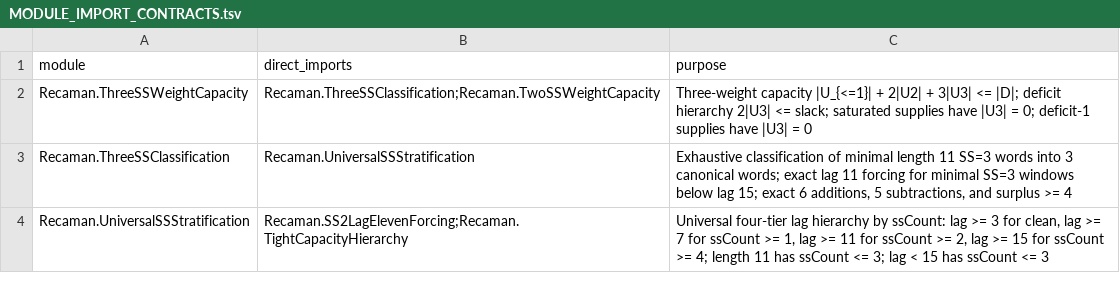
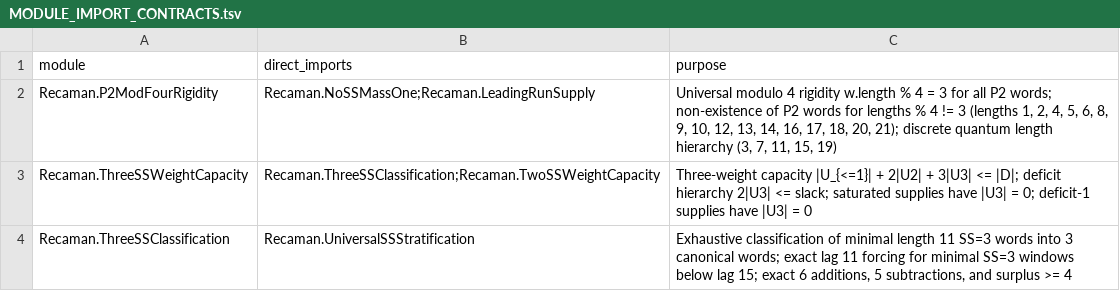
Before and after one commit to hirokidaichi/recaman-lean-research, a TSV file: docs/MODULE_IMPORT_CONTRACTS.tsv, drawn as a sheet; only a part is shown; the shorter side is filled out with more unchanged rows; the diff names each change by its address in the sheet, - before the commit and + after, or states it on an @@ line.

Commit message:
feat: formalize universal Mod-4 P2 rigidity and discrete quantum length hierarchy (E-213)
- Prove w.length % 4 = 3 for all P2 words from NoSSMassOne (p2_length_mod_four)
- Prove impossibility of residue classes 0, 1, 2 mod 4 (no_p2_mod4_zero, one, two)
- Prove every P2 word has odd length and even lengths are impossible (p2_length_is_odd, no_p2_even_length)
- Prove universal non-existence of P2 words for lengths 1, 2, 4, 5, 6, 8, 9, 10, 12, 13, 14, 16, 17, 18, 20, 21
- Establish discrete quantum length hierarchy: length < 7 forces length 3; length < 11 forces {3, 7}; length < 15 forces {3, 7, 11}; length < 19 forces {3, 7, 11, 15}; length < 23 forces {3, 7, 11, 15, 19}
- Prove universal gap theorem: no P2 lengths in any interval (4k+3, 4k+7)
- Add module Recaman/P2ModFourRigidity.lean to Recaman and Recaman/Audit
- Update EVIDENCE_REGISTRY (E-213), MODULE_IMPORT_CONTRACTS, CURRENT_FRONTIER, and manifest

```diff
--- a/docs/MODULE_IMPORT_CONTRACTS.tsv
+++ b/docs/MODULE_IMPORT_CONTRACTS.tsv
+row 2: Recaman.P2ModFourRigidity | Recaman.NoSSMassOne;Recaman.LeadingRunSupply | Universal modulo 4 rigidity w.length % 4 = 3 for all P2 words; non-existence of P2 words for lengths % 4 != 3 (lengths 1, 2, 4, 5, 6, 8, 9, 10, 12, 13, 14, 16, 17, 18, 20, 21); discrete quantum length hierarchy (3, 7, 11, 15, 19)
```
Also changed, not shown: docs/EVIDENCE_REGISTRY.tsv, 6 other files.
